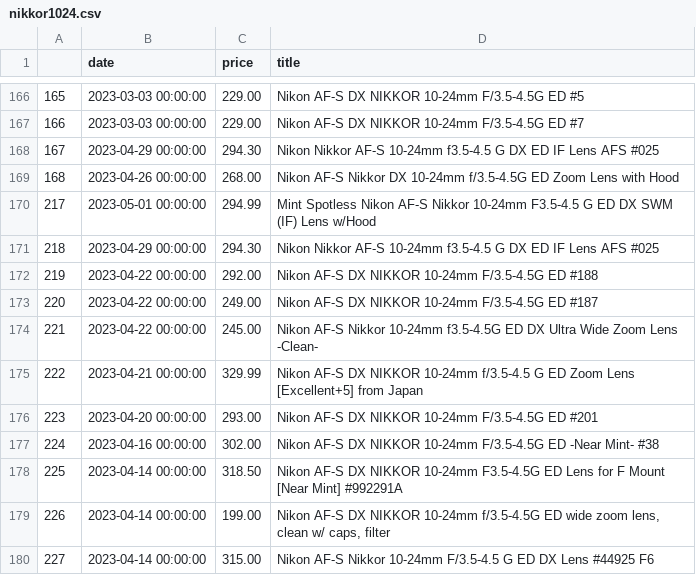
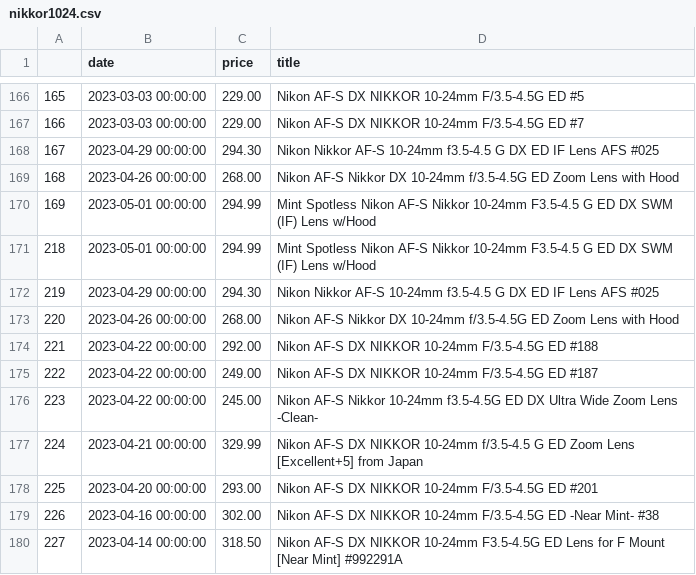
Before and after one commit to kobesar/ebaytracker, a CSV file: data/nikkor1024.csv, drawn as a sheet; only a part is shown, gaps mark what is left out; the shorter side is filled out with more unchanged rows; the diff names each change by its address in the sheet, - before the commit and + after, or states it on an @@ line.

```diff
--- a/data/nikkor1024.csv
+++ b/data/nikkor1024.csv
@@ column A renumbered from row 170 down @@
+row 171: 218 | 2023-05-01 00:00:00 | 294.99 | Mint Spotless Nikon AF-S Nikkor 10-24mm F3.5-4.5 G ED DX SWM (IF) Lens w/Hood
+row 173: 220 | 2023-04-26 00:00:00 | 268.00 | Nikon AF-S Nikkor DX 10-24mm f/3.5-4.5G ED Zoom Lens with Hood
```
Also changed, not shown: data/d7200.csv, data/full_data.csv, 1 other file.
